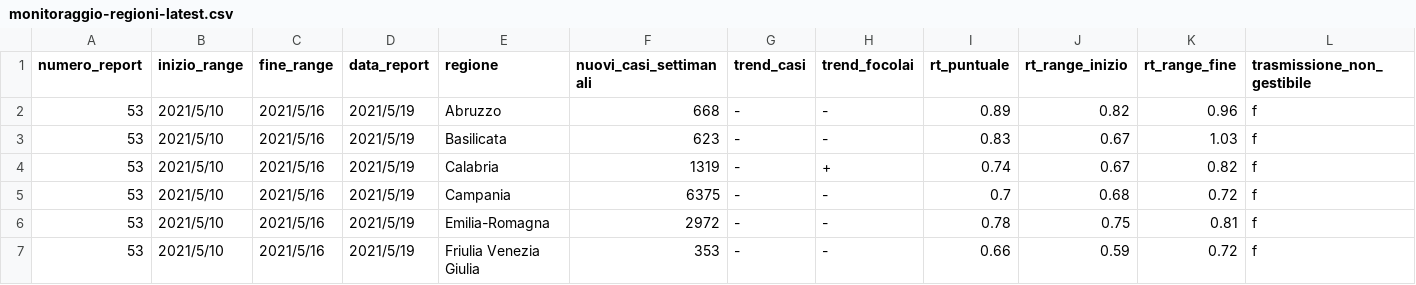
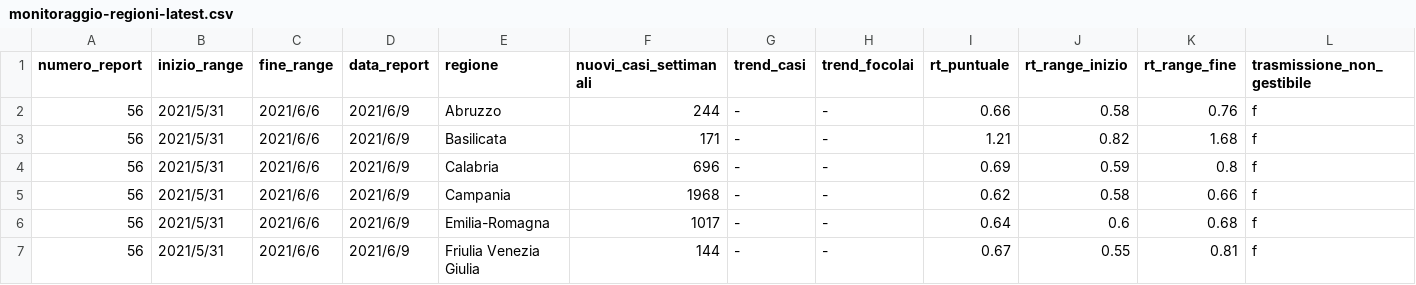
Before and after one commit to sphoneix22/monitoraggi-ISS, a CSV file: dati/monitoraggio-regioni-latest.csv, drawn as a sheet; only a part is shown; the diff covers the shown part only; the diff names each change by its address in the sheet, - before the commit and + after, or states it on an @@ line.

```diff
--- a/dati/monitoraggio-regioni-latest.csv
+++ b/dati/monitoraggio-regioni-latest.csv
-A2:A7 (numero_report): 53
+A2:A7 (numero_report): 56
-B2:B7 (inizio_range): 2021/5/10
+B2:B7 (inizio_range): 2021/5/31
-C2:C7 (fine_range): 2021/5/16
+C2:C7 (fine_range): 2021/6/6
-D2:D7 (data_report): 2021/5/19
+D2:D7 (data_report): 2021/6/9
-F2 (nuovi_casi_settimanali): 668
+F2 (nuovi_casi_settimanali): 244
-I2 (rt_puntuale): 0.89
+I2 (rt_puntuale): 0.66
-J2 (rt_range_inizio): 0.82
+J2 (rt_range_inizio): 0.58
-K2 (rt_range_fine): 0.96
+K2 (rt_range_fine): 0.76
-F3 (nuovi_casi_settimanali): 623
+F3 (nuovi_casi_settimanali): 171
-I3 (rt_puntuale): 0.83
+I3 (rt_puntuale): 1.21
-J3 (rt_range_inizio): 0.67
+J3 (rt_range_inizio): 0.82
-K3 (rt_range_fine): 1.03
+K3 (rt_range_fine): 1.68
-F4 (nuovi_casi_settimanali): 1319
+F4 (nuovi_casi_settimanali): 696
-H4 (trend_focolai): +
+H4 (trend_focolai): -
-I4 (rt_puntuale): 0.74
+I4 (rt_puntuale): 0.69
-J4 (rt_range_inizio): 0.67
+J4 (rt_range_inizio): 0.59
-K4 (rt_range_fine): 0.82
+K4 (rt_range_fine): 0.8
-F5 (nuovi_casi_settimanali): 6375
+F5 (nuovi_casi_settimanali): 1968
-I5 (rt_puntuale): 0.7
+I5 (rt_puntuale): 0.62
-J5 (rt_range_inizio): 0.68
+J5 (rt_range_inizio): 0.58
-K5 (rt_range_fine): 0.72
+K5 (rt_range_fine): 0.66
-F6 (nuovi_casi_settimanali): 2972
+F6 (nuovi_casi_settimanali): 1017
-I6 (rt_puntuale): 0.78
+I6 (rt_puntuale): 0.64
-J6 (rt_range_inizio): 0.75
+J6 (rt_range_inizio): 0.6
-K6 (rt_range_fine): 0.81
+K6 (rt_range_fine): 0.68
-F7 (nuovi_casi_settimanali): 353
+F7 (nuovi_casi_settimanali): 144
-I7 (rt_puntuale): 0.66
+I7 (rt_puntuale): 0.67
-J7 (rt_range_inizio): 0.59
+J7 (rt_range_inizio): 0.55
-K7 (rt_range_fine): 0.72
+K7 (rt_range_fine): 0.81
```
Also changed, not shown: 1 added row, 1 removed row and 114 edited cells elsewhere in this file, dati/monitoraggio-nazionale.csv, dati/monitoraggio-regioni.csv, 4 other files.
